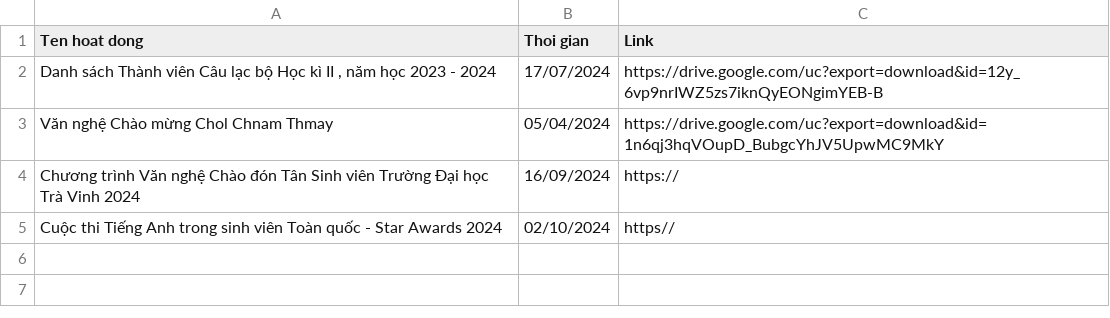
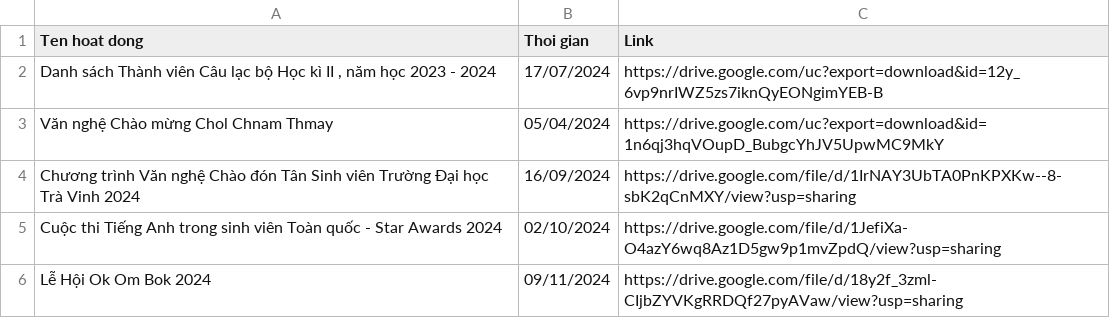
Before and after one commit to minh-nguyennhat/clbtakc, a CSV file: public/hoatdong.csv, drawn as a sheet.

Commit message:
Update hoatdong.csv

```diff
--- a/public/hoatdong.csv
+++ b/public/hoatdong.csv
@@ -3,3 +3,4 @@ Danh sách Thành viên Câu lạc bộ Học kì II , năm học 2023 - 2024|17
 Văn nghệ Chào mừng Chol Chnam Thmay|05/04/2024|https://drive.google.com/uc?export=download&id=1n6qj3hqVOupD_BubgcYhJV5UpwMC9MkY
-Chương trình Văn nghệ Chào đón Tân Sinh viên Trường Đại học Trà Vinh 2024|16/09/2024|https://
-Cuộc thi Tiếng Anh trong sinh viên Toàn quốc - Star Awards 2024|02/10/2024|https//
+Chương trình Văn nghệ Chào đón Tân Sinh viên Trường Đại học Trà Vinh 2024|16/09/2024|https://drive.google.com/file/d/1IrNAY3UbTA0PnKPXKw--8-sbK2qCnMXY/view?usp=sharing
+Cuộc thi Tiếng Anh trong sinh viên Toàn quốc - Star Awards 2024|02/10/2024|https://drive.google.com/file/d/1JefiXa-O4azY6wq8Az1D5gw9p1mvZpdQ/view?usp=sharing
+Lễ Hội Ok Om Bok 2024|09/11/2024|https://drive.google.com/file/d/18y2f_3zml-CIjbZYVKgRRDQf27pyAVaw/view?usp=sharing
```
